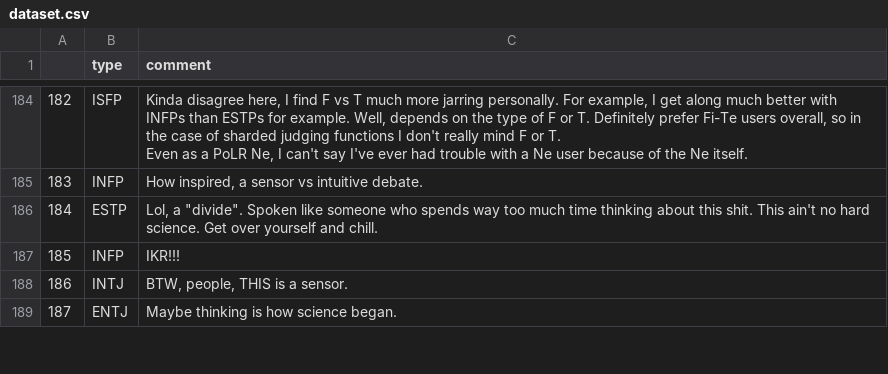
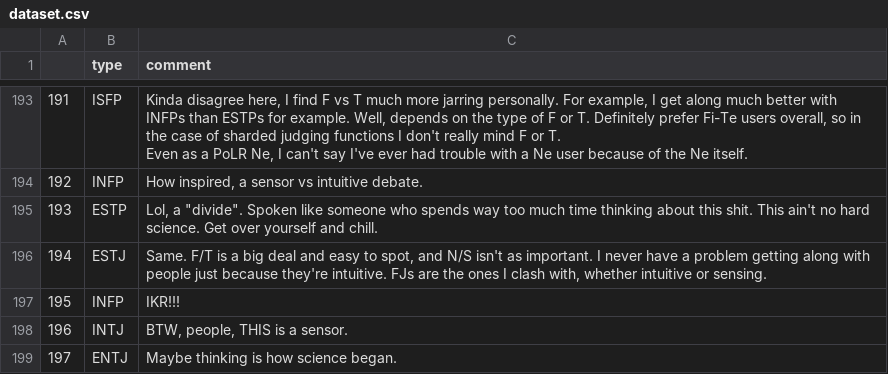
Before and after one commit to prasys/mbti_classifier_v2, a CSV file: mbti/dataset.csv, drawn as a sheet; only a part is shown, gaps mark what is left out; the diff covers the shown part only; the diff names each change by its address in the sheet, - before the commit and + after, or states it on an @@ line.

```diff
--- a/mbti/dataset.csv
+++ b/mbti/dataset.csv
@@ column A renumbered between rows 10 and 499 @@
+row 196: 194 | ESTJ | Same. F/T is a big deal and easy to spot, and N/S isn't as important. I never have a problem getting along with people just because they're intuitive. FJs are the ones I clash with, whether intuitive or sensing.
```
Also changed, not shown: 18 added rows, 12 removed rows, 6 moved rows and 2 edited cells elsewhere in this file.
